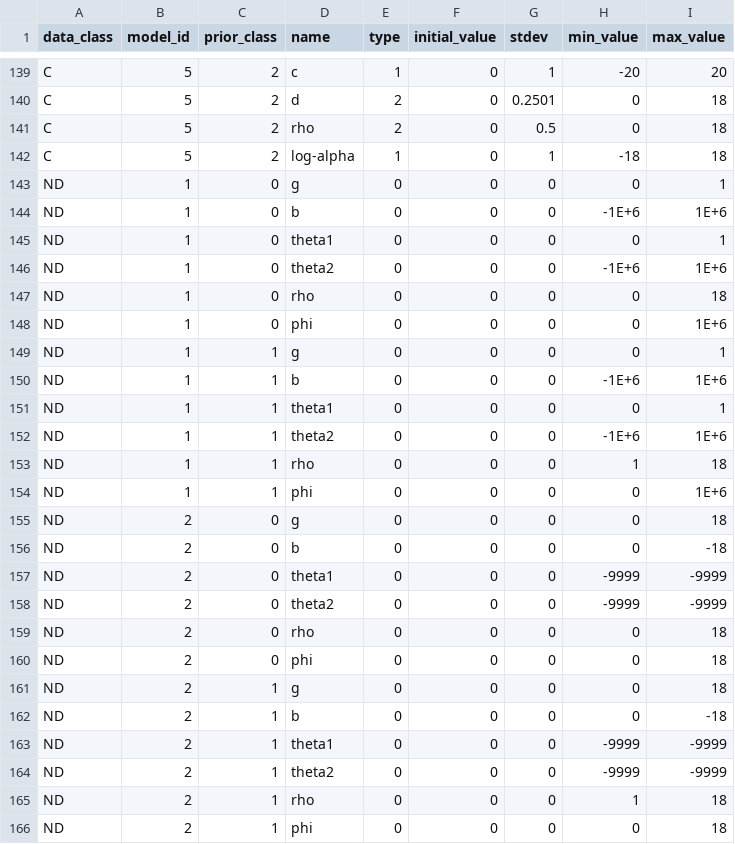
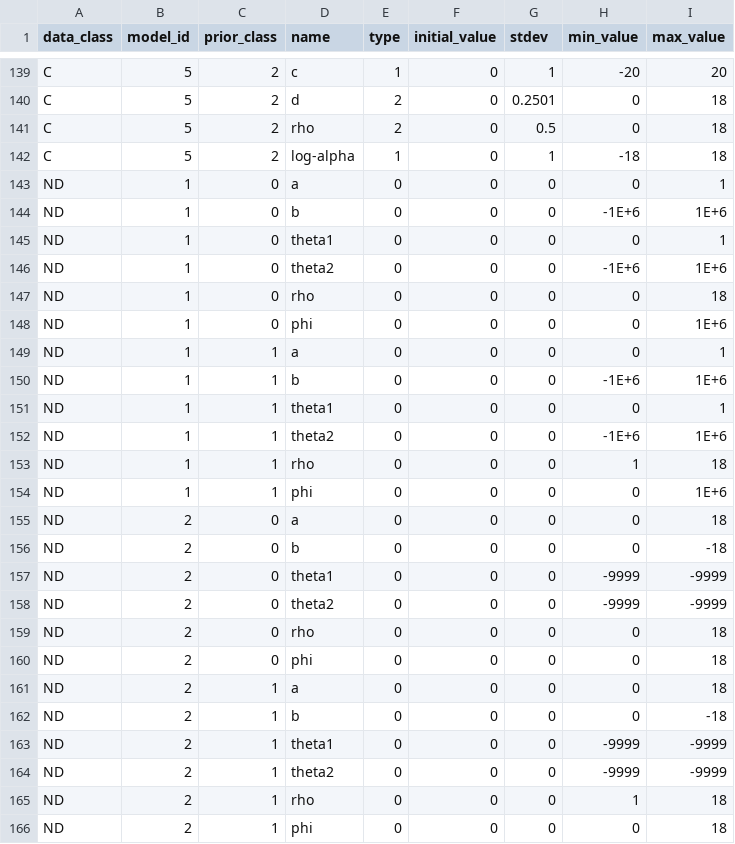
Before and after one commit to USEPA/BMDS, a CSV file: src/pybmds/types/priors.csv, drawn as a sheet; only a part is shown, gaps mark what is left out.

Commit message:
rename g to a for both nested dichotomous models

```diff
--- a/src/pybmds/types/priors.csv
+++ b/src/pybmds/types/priors.csv
@@ -142,3 +142,3 @@ C,5,2,rho,2,0,0.5,0,18
 C,5,2,log-alpha,1,0,1,-18,18
-ND,1,0,g,0,0,0,0,1
+ND,1,0,a,0,0,0,0,1
 ND,1,0,b,0,0,0,-1E+6,1E+6
@@ -148,3 +148,3 @@ ND,1,0,rho,0,0,0,0,18
 ND,1,0,phi,0,0,0,0,1E+6
-ND,1,1,g,0,0,0,0,1
+ND,1,1,a,0,0,0,0,1
 ND,1,1,b,0,0,0,-1E+6,1E+6
@@ -154,3 +154,3 @@ ND,1,1,rho,0,0,0,1,18
 ND,1,1,phi,0,0,0,0,1E+6
-ND,2,0,g,0,0,0,0,18
+ND,2,0,a,0,0,0,0,18
 ND,2,0,b,0,0,0,0,-18
@@ -160,3 +160,3 @@ ND,2,0,rho,0,0,0,0,18
 ND,2,0,phi,0,0,0,0,18
-ND,2,1,g,0,0,0,0,18
+ND,2,1,a,0,0,0,0,18
 ND,2,1,b,0,0,0,0,-18
```
Also changed, not shown: 2 other files.
